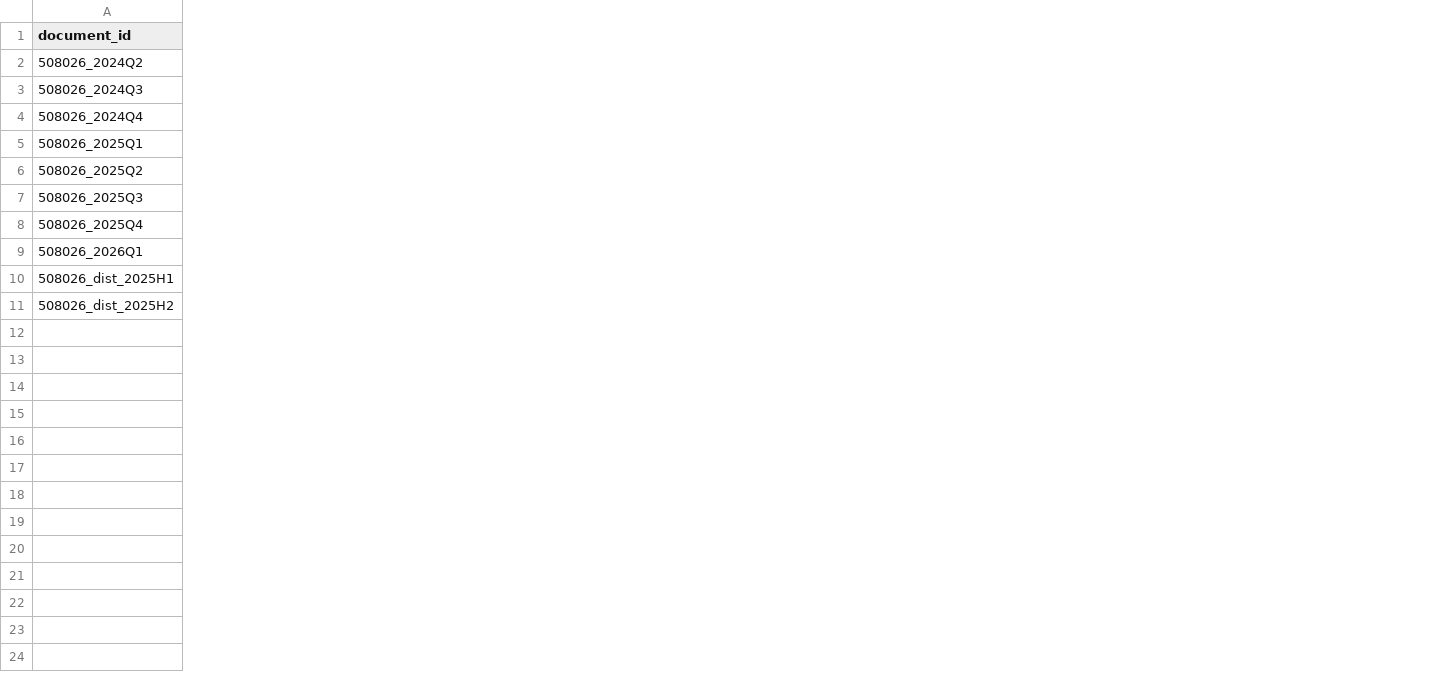
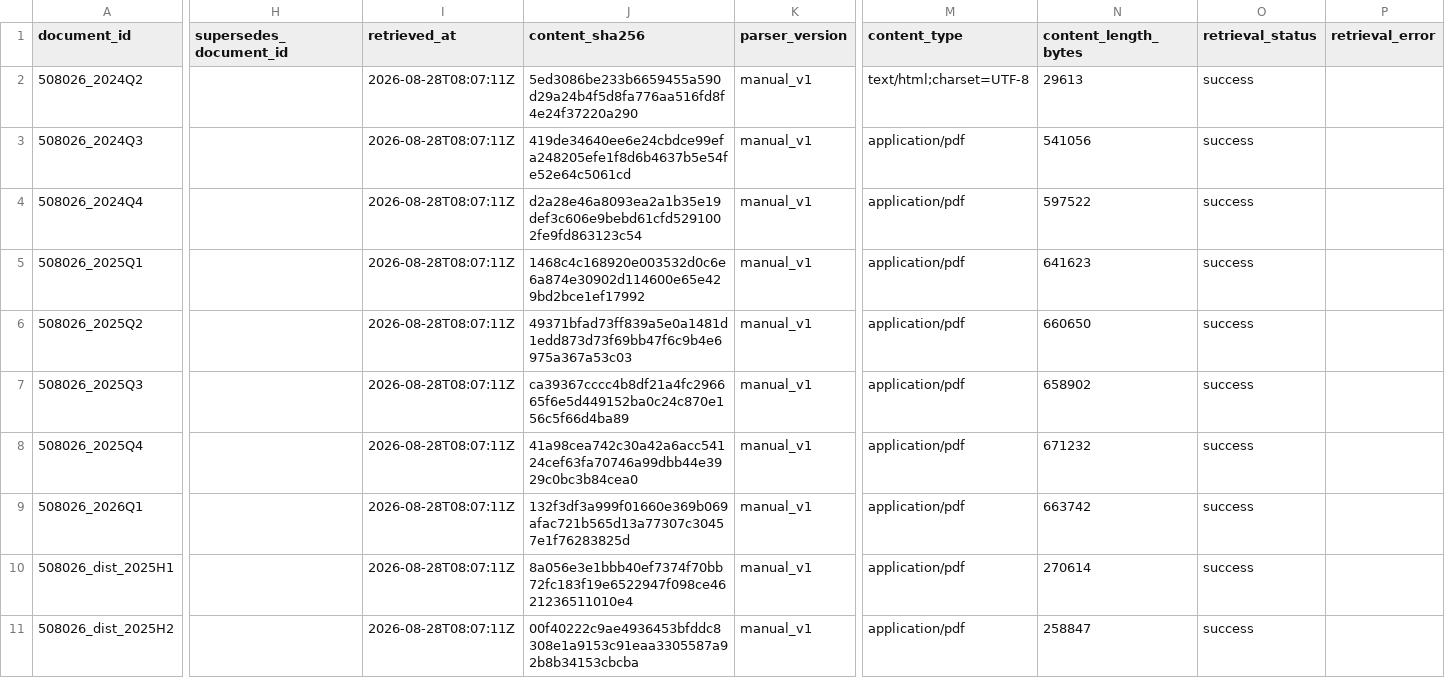
Before and after one commit to Neptunian-shushu/c-reit-quant, a CSV file: data/samples/508026_source_documents.csv, drawn as a sheet; only a part is shown, gaps mark what is left out; the diff covers the shown part only; the diff names each change by its address in the sheet, - before the commit and + after, or states it on an @@ line.

```diff
--- a/data/samples/508026_source_documents.csv
+++ b/data/samples/508026_source_documents.csv
+column H (supersedes_document_id), empty
+column I (retrieved_at), rows 2-11: all 2026-08-28T08:07:11Z
+column J (content_sha256), rows 2-11: 5ed3086be233b6659455a590d29a24b4f5d8fa776aa516fd8f4e24f37220a290 | 419de34640ee6e24cbdce99efa248205efe1f8d6b4637b5e54fe52e64c5061cd | d2a28e46a8093ea2a1b35e19def3c606e9bebd61cfd5291002fe9fd863123c54 | 1468c4c168920e003532d0c6e6a874e30902d114600e65e429bd2bce1ef17992 | 49371bfad73ff839a5e0a1481d1edd873d73f69bb47f6c9b4e6975a367a53c03 | ca39367cccc4b8df21a4fc296665f6e5d449152ba0c24c870e156c5f66d4ba89 | 41a98cea742c30a42a6acc54124cef63fa70746a99dbb44e3929c0bc3b84cea0 | 132f3df3a999f01660e369b069afac721b565d13a77307c30457e1f76283825d | 8a056e3e1bbb40ef7374f70bb72fc183f19e6522947f098ce4621236511010e4 | 00f40222c9ae4936453bfddc8308e1a9153c91eaa3305587a92b8b34153cbcba
+column K (parser_version), rows 2-11: all manual_v1
+column M (content_type), rows 2-11: text/html;charset=UTF-8 | application/pdf | application/pdf | application/pdf | application/pdf | application/pdf | application/pdf | application/pdf | application/pdf | application/pdf
+column N (content_length_bytes), rows 2-11: 29613 | 541056 | 597522 | 641623 | 660650 | 658902 | 671232 | 663742 | 270614 | 258847
+column O (retrieval_status), rows 2-11: all success
+column P (retrieval_error), empty
```
Also changed, not shown: 1 edited cell elsewhere in this file, data/samples/reit_master.csv, 30 other files.
